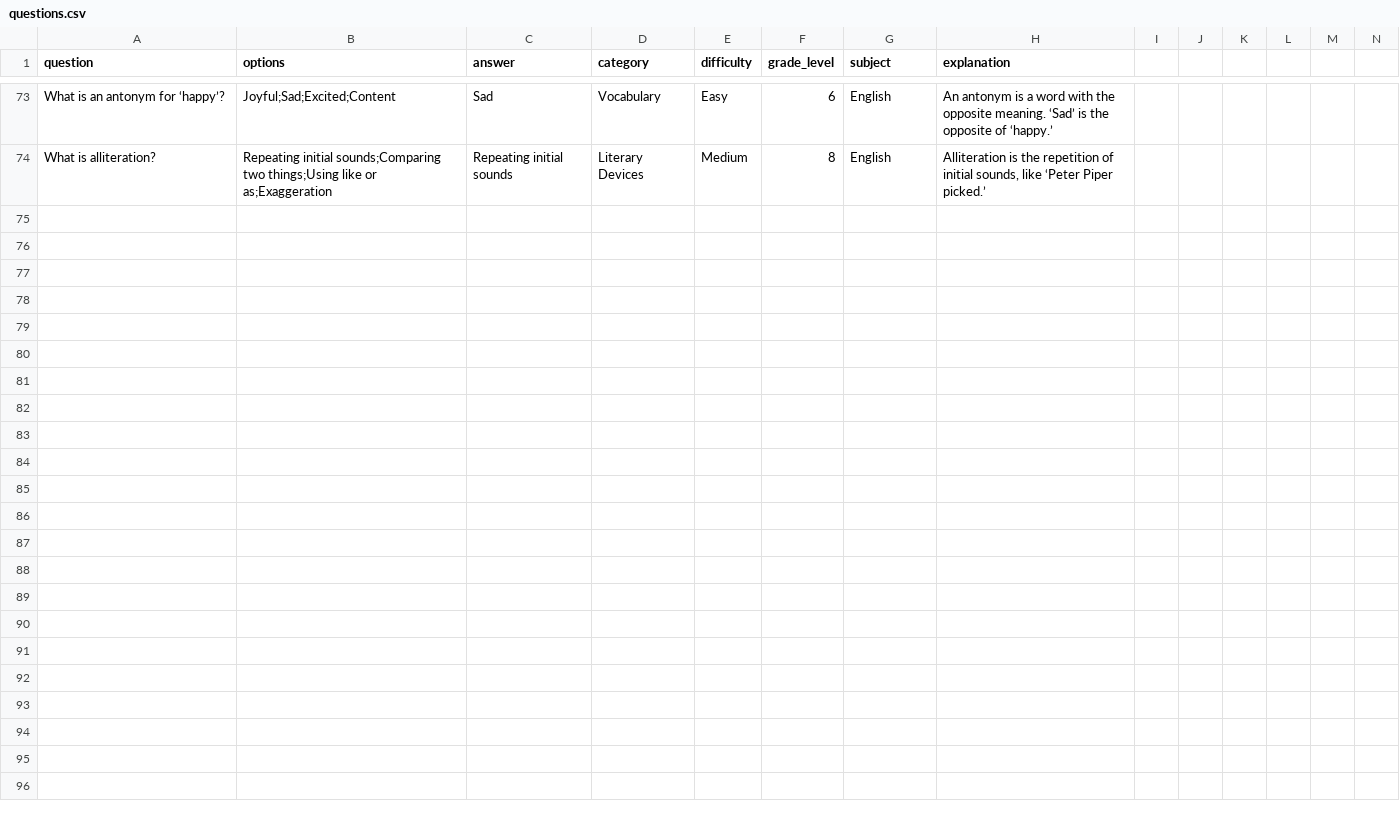
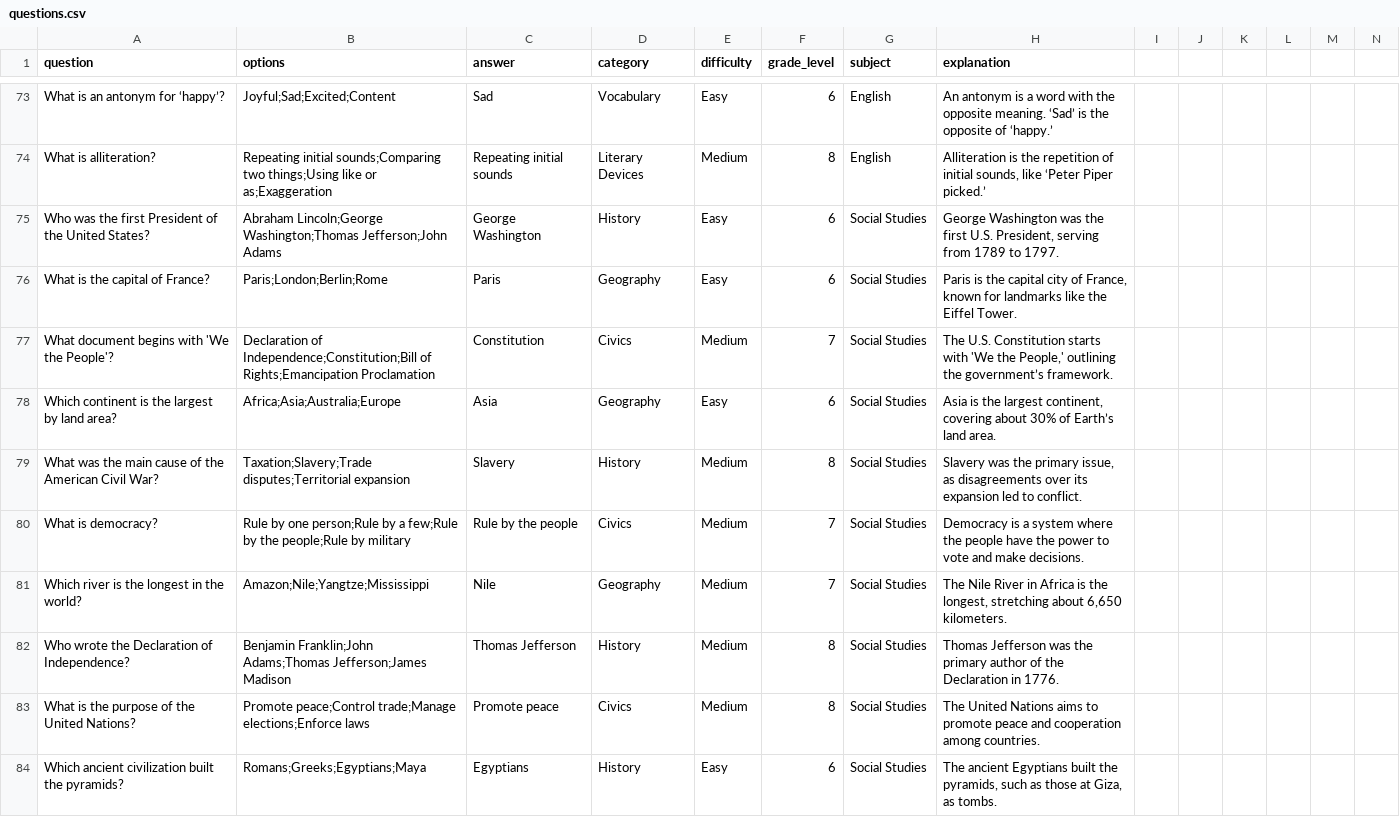
Before and after one commit to SifisoScS/Sifiso-s-Ultimate-Quiz-App, a CSV file: app/data/questions.csv, drawn as a sheet; only a part is shown, gaps mark what is left out; rows hold the shown columns only; the diff names each change by its address in the sheet, - before the commit and + after, or states it on an @@ line.

```diff
--- a/app/data/questions.csv
+++ b/app/data/questions.csv
+row 75: Who was the first President of the United States? | Abraham Lincoln;George Washington;Thomas Jefferson;John Adams | George Washington | History | Easy | 6 | Social Studies | George Washington was the first U.S. President, serving from 1789 to 1797.
+row 76: What is the capital of France? | Paris;London;Berlin;Rome | Paris | Geography | Easy | 6 | Social Studies | Paris is the capital city of France, known for landmarks like the Eiffel Tower.
+row 77: What document begins with 'We the People'? | Declaration of Independence;Constitution;Bill of Rights;Emancipation Proclamation | Constitution | Civics | Medium | 7 | Social Studies | The U.S. Constitution starts with 'We the People,' outlining the government’s framework.
+row 78: Which continent is the largest by land area? | Africa;Asia;Australia;Europe | Asia | Geography | Easy | 6 | Social Studies | Asia is the largest continent, covering about 30% of Earth’s land area.
+row 79: What was the main cause of the American Civil War? | Taxation;Slavery;Trade disputes;Territorial expansion | Slavery | History | Medium | 8 | Social Studies | Slavery was the primary issue, as disagreements over its expansion led to conflict.
+row 80: What is democracy? | Rule by one person;Rule by a few;Rule by the people;Rule by military | Rule by the people | Civics | Medium | 7 | Social Studies | Democracy is a system where the people have the power to vote and make decisions.
+row 81: Which river is the longest in the world? | Amazon;Nile;Yangtze;Mississippi | Nile | Geography | Medium | 7 | Social Studies | The Nile River in Africa is the longest, stretching about 6,650 kilometers.
+row 82: Who wrote the Declaration of Independence? | Benjamin Franklin;John Adams;Thomas Jefferson;James Madison | Thomas Jefferson | History | Medium | 8 | Social Studies | Thomas Jefferson was the primary author of the Declaration in 1776.
+row 83: What is the purpose of the United Nations? | Promote peace;Control trade;Manage elections;Enforce laws | Promote peace | Civics | Medium | 8 | Social Studies | The United Nations aims to promote peace and cooperation among countries.
+row 84: Which ancient civilization built the pyramids? | Romans;Greeks;Egyptians;Maya | Egyptians | History | Easy | 6 | Social Studies | The ancient Egyptians built the pyramids, such as those at Giza, as tombs.
```
Also changed, not shown: 4 other files.
